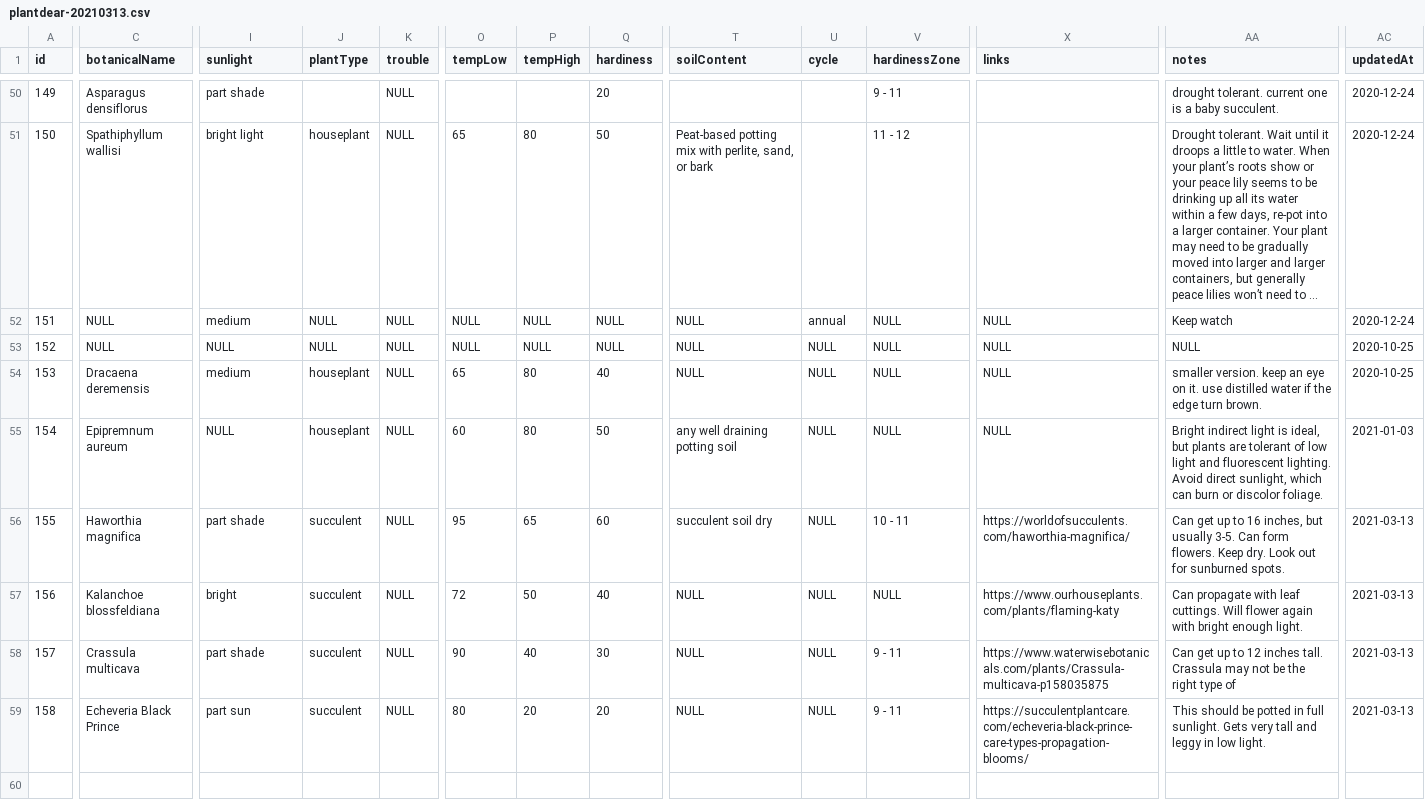
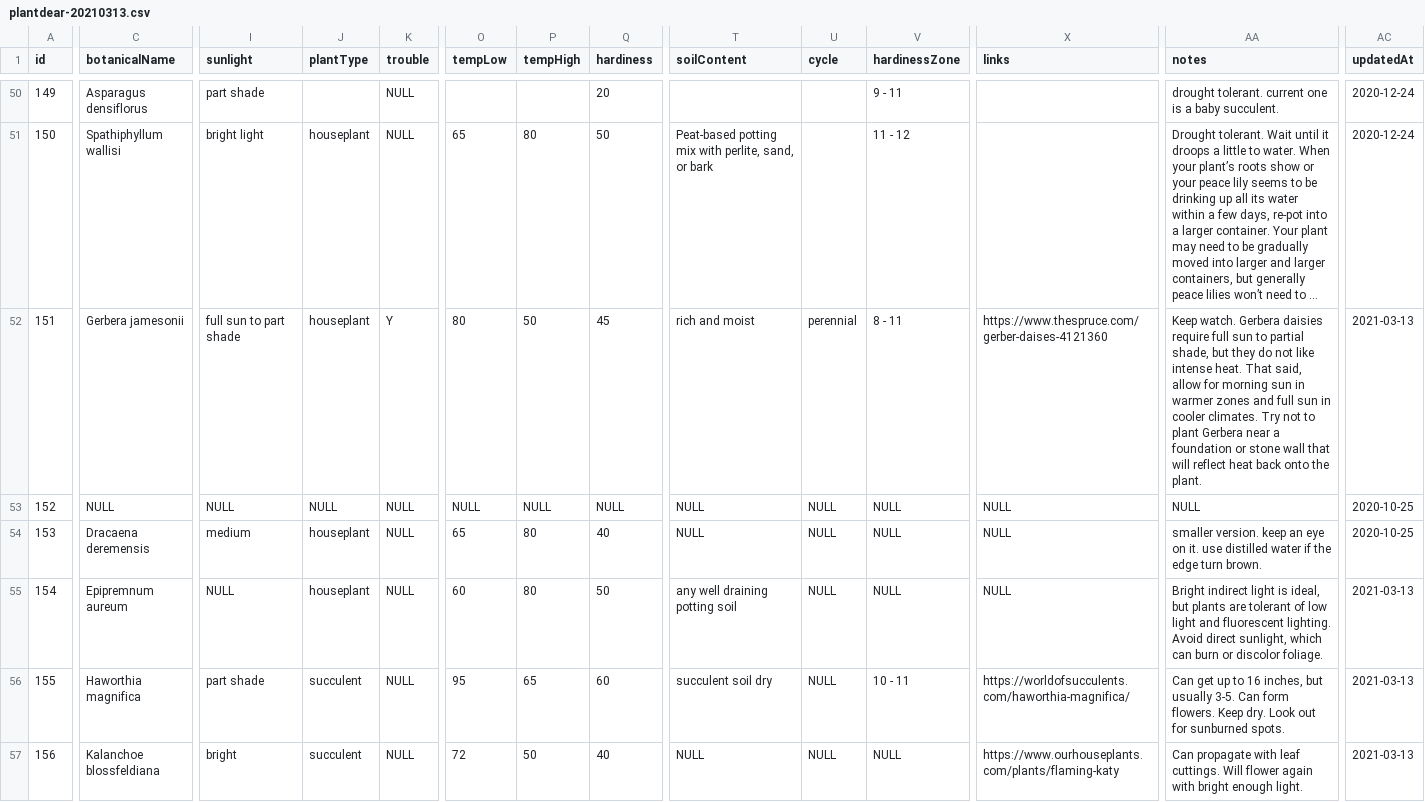
Before and after one commit to gideonrynn/plant-dear, a CSV file: scripts/plantdear-20210313.csv, drawn as a sheet; only a part is shown, gaps mark what is left out; the shorter side is filled out with more unchanged rows; long unchanged cells end in …; the diff covers the shown part only; the diff names each change by its address in the sheet, - before the commit and + after, or states it on an @@ line.

```diff
--- a/scripts/plantdear-20210313.csv
+++ b/scripts/plantdear-20210313.csv
-C52 (botanicalName): NULL
+C52 (botanicalName): Gerbera jamesonii
-I52 (sunlight): medium
+I52 (sunlight): full sun to part shade
-J52 (plantType): NULL
+J52 (plantType): houseplant
-K52 (trouble): NULL
+K52 (trouble): Y
-O52 (tempLow): NULL
+O52 (tempLow): 80
-P52 (tempHigh): NULL
+P52 (tempHigh): 50
-Q52 (hardiness): NULL
+Q52 (hardiness): 45
-T52 (soilContent): NULL
+T52 (soilContent): rich and moist
-U52 (cycle): annual
+U52 (cycle): perennial
-V52 (hardinessZone): NULL
+V52 (hardinessZone): 8 - 11
-X52 (links): NULL
+X52 (links): https://www.thespruce.com/gerber-daises-4121360
-AA52 (notes): Keep watch
+AA52 (notes): Keep watch. Gerbera daisies require full sun to partial shade, but they do not like intense heat. That said, allow for morning sun in warmer zones and full sun in cooler climates. Try not to plant Gerbera near a foundation or stone wall that will reflect heat back onto the plant.
-AC52 (updatedAt): 2020-12-24
+AC52 (updatedAt): 2021-03-13
-AC55 (updatedAt): 2021-01-03
+AC55 (updatedAt): 2021-03-13
```
Also changed, not shown: 1 edited cell elsewhere in this file, 8 other files.
